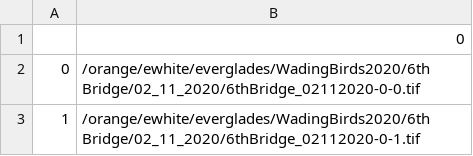
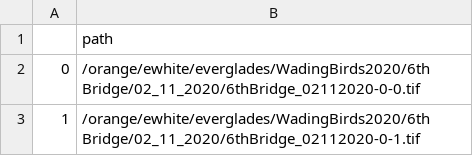
Before and after one commit to weecology/everwatch-workflow, a CSV file: uploaded.csv, drawn as a sheet; only a part is shown.

Commit message:
csv has stripped the column name

```diff
--- a/uploaded.csv
+++ b/uploaded.csv
@@ -1,2 +1,2 @@
-,0
+,path
 0,/orange/ewhite/everglades/WadingBirds2020/6th Bridge/02_11_2020/6thBridge_02112020-0-0.tif
```
